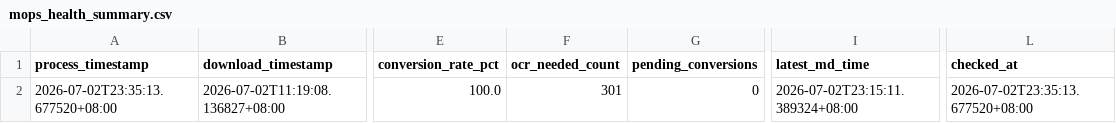
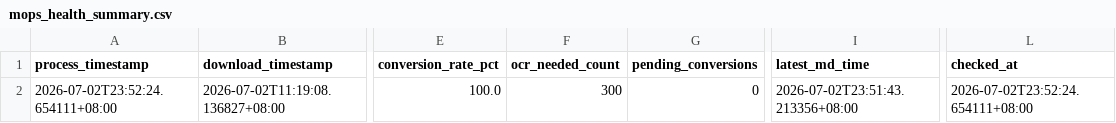
Before and after one commit to wenchiehlee-investment/MOPS, a CSV file: data/reports/mops_health_summary.csv, drawn as a sheet; only a part is shown, gaps mark what is left out; the diff names each change by its address in the sheet, - before the commit and + after, or states it on an @@ line.

```diff
--- a/data/reports/mops_health_summary.csv
+++ b/data/reports/mops_health_summary.csv
-A2 (process_timestamp): 2026-07-02T23:35:13.677520+08:00
+A2 (process_timestamp): 2026-07-02T23:52:24.654111+08:00
-F2 (ocr_needed_count): 301
+F2 (ocr_needed_count): 300
-I2 (latest_md_time): 2026-07-02T23:15:11.389324+08:00
+I2 (latest_md_time): 2026-07-02T23:51:43.213356+08:00
-L2 (checked_at): 2026-07-02T23:35:13.677520+08:00
+L2 (checked_at): 2026-07-02T23:52:24.654111+08:00
```
Also changed, not shown: data/reports/mops_matrix_latest.csv, 2 other files.
